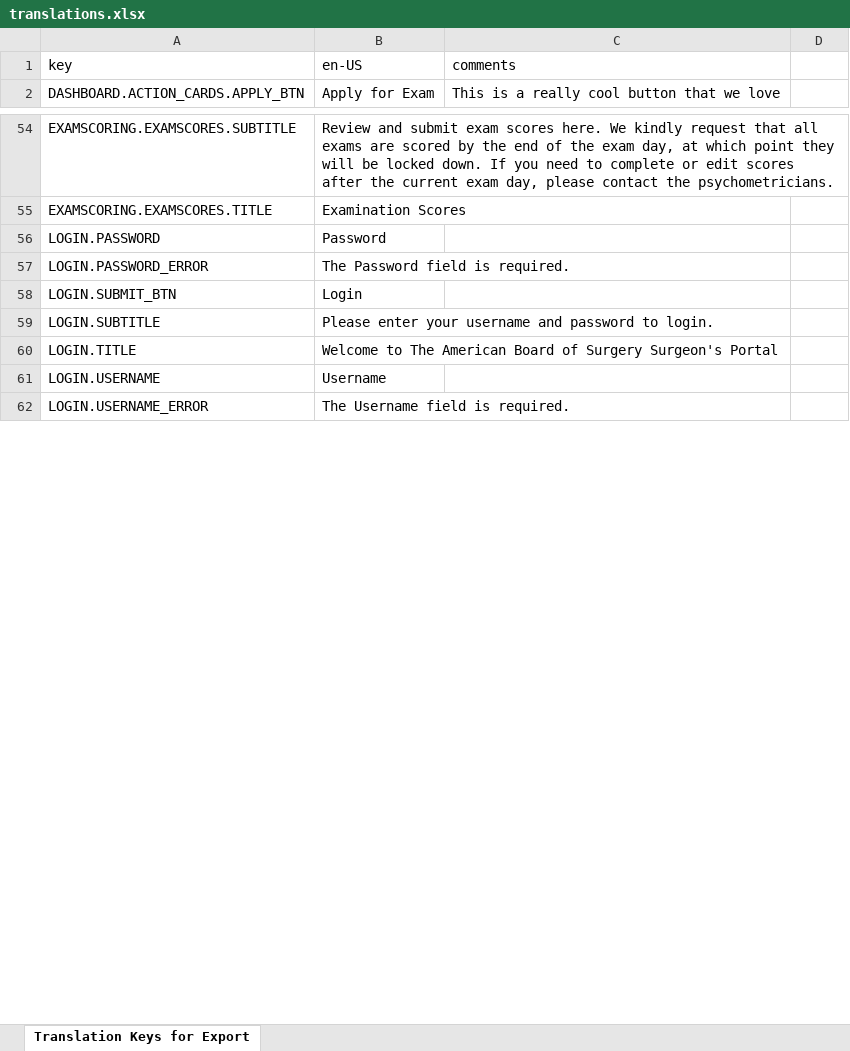
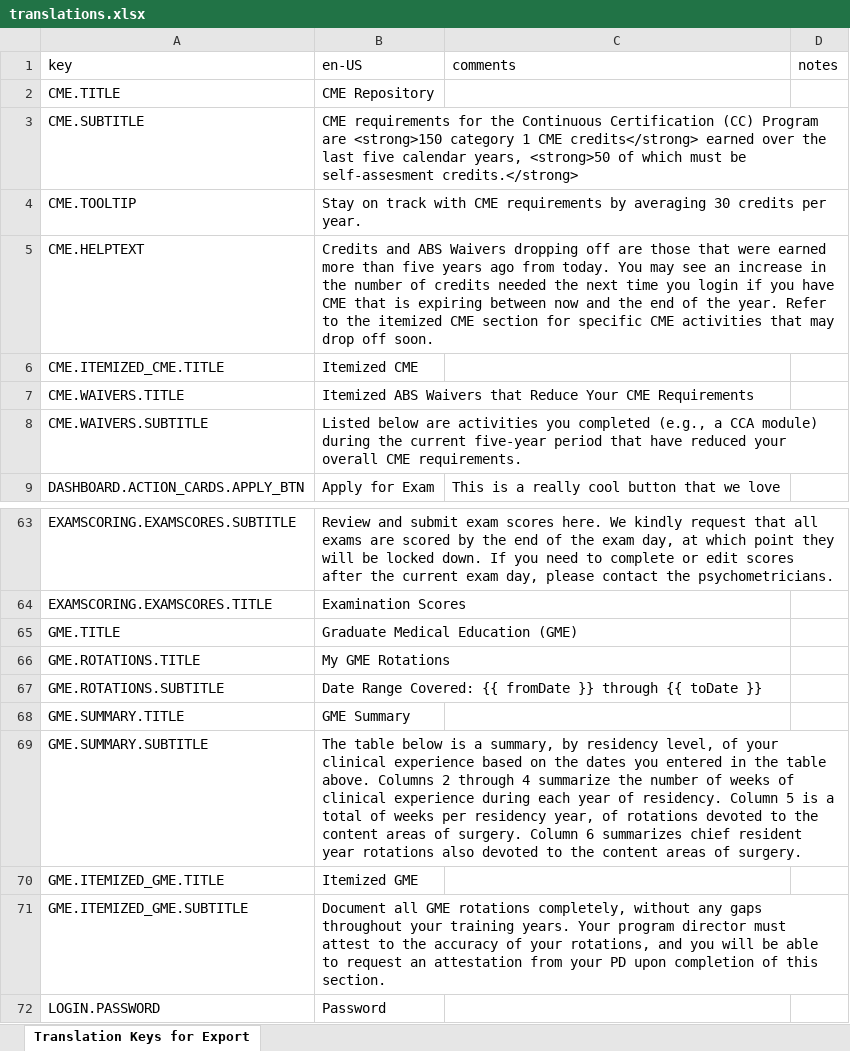
Before and after one commit to MichaelWorker1004/ABSurgery, an Excel workbook: SurgeonPortal.Api/ClientApp/language-test/translations.xlsx, sheet Translation Keys for Export, drawn as a sheet; only a part is shown, gaps mark what is left out; the shorter side is filled out with more unchanged rows; values as stored, in another font and other column widths than the file's, no borders; the diff covers the shown part only; the diff names each change by its address in the sheet, - before the commit and + after, or states it on an @@ line.

Commit message:
added additional page content to translate doc

```diff
--- a/SurgeonPortal.Api/ClientApp/language-test/translations.xlsx (sheet Translation Keys for Export)
+++ b/SurgeonPortal.Api/ClientApp/language-test/translations.xlsx (sheet Translation Keys for Export)
-D1: (empty)
+D1: notes
+row 2: CME.TITLE | CME Repository
+row 3: CME.SUBTITLE | CME requirements for the Continuous Certification (CC) Program are <strong>150 category 1 CME credits</strong> earned over the last five calendar years, <strong>50 of which must be self-assesment credits.</strong>
+row 4: CME.TOOLTIP | Stay on track with CME requirements by averaging 30 credits per year.
+row 5: CME.HELPTEXT | Credits and ABS Waivers dropping off are those that were earned more than five years ago from today. You may see an increase in the number of credits needed the next time you login if you have CME that is expiring between now and the end of the year. Refer to the itemized CME section for specific CME activities that may drop off soon.
+row 6: CME.ITEMIZED_CME.TITLE | Itemized CME
+row 7: CME.WAIVERS.TITLE | Itemized ABS Waivers that Reduce Your CME Requirements
+row 8: CME.WAIVERS.SUBTITLE | Listed below are activities you completed (e.g., a CCA module) during the current five-year period that have reduced your overall CME requirements.
+row 65: GME.TITLE | Graduate Medical Education (GME)
+row 66: GME.ROTATIONS.TITLE | My GME Rotations
+row 67: GME.ROTATIONS.SUBTITLE | Date Range Covered: {{ fromDate }} through {{ toDate }}
+row 68: GME.SUMMARY.TITLE | GME Summary
+row 69: GME.SUMMARY.SUBTITLE | The table below is a summary, by residency level, of your clinical experience based on the dates you entered in the table above. Columns 2 through 4 summarize the number of weeks of clinical experience during each year of residency. Column 5 is a total of weeks per residency year, of rotations devoted to the content areas of surgery. Column 6 summarizes chief resident year rotations also devoted to the content areas of surgery.
+row 70: GME.ITEMIZED_GME.TITLE | Itemized GME
+row 71: GME.ITEMIZED_GME.SUBTITLE | Document all GME rotations completely, without any gaps throughout your training years. Your program director must attest to the accuracy of your rotations, and you will be able to request an attestation from your PD upon completion of this section.
```
Also changed, not shown: 19 added rows, 13 moved rows and 1 edited cell elsewhere in this sheet, 7 other files.
